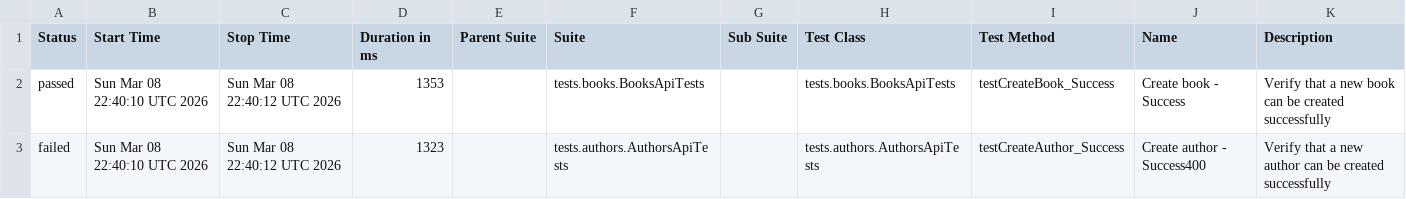
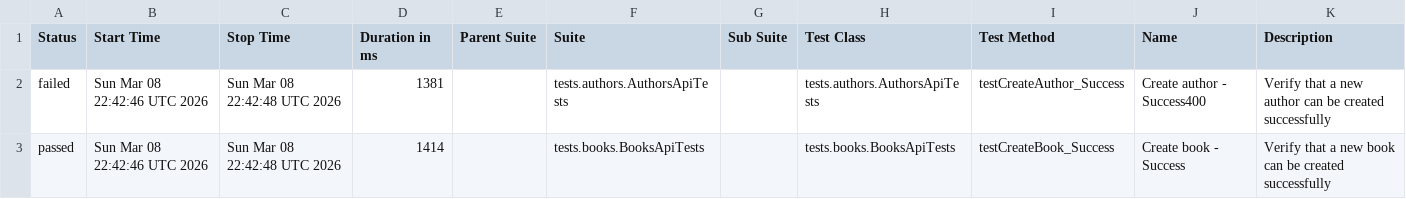
Before and after one commit to GalynaUdaltsova/bookstore-api-tests, a CSV file: data/suites.csv, drawn as a sheet.

```diff
--- a/data/suites.csv
+++ b/data/suites.csv
@@ -1,3 +1,3 @@
 "Status","Start Time","Stop Time","Duration in ms","Parent Suite","Suite","Sub Suite","Test Class","Test Method","Name","Description"
-"passed","Sun Mar 08 22:40:10 UTC 2026","Sun Mar 08 22:40:12 UTC 2026","1353","","tests.books.BooksApiTests","","tests.books.BooksApiTests","testCreateBook_Success","Create book - Success","Verify that a new book can be created successfully"
-"failed","Sun Mar 08 22:40:10 UTC 2026","Sun Mar 08 22:40:12 UTC 2026","1323","","tests.authors.AuthorsApiTests","","tests.authors.AuthorsApiTests","testCreateAuthor_Success","Create author - Success400","Verify that a new author can be created successfully"
+"failed","Sun Mar 08 22:42:46 UTC 2026","Sun Mar 08 22:42:48 UTC 2026","1381","","tests.authors.AuthorsApiTests","","tests.authors.AuthorsApiTests","testCreateAuthor_Success","Create author - Success400","Verify that a new author can be created successfully"
+"passed","Sun Mar 08 22:42:46 UTC 2026","Sun Mar 08 22:42:48 UTC 2026","1414","","tests.books.BooksApiTests","","tests.books.BooksApiTests","testCreateBook_Success","Create book - Success","Verify that a new book can be created successfully"
```
Also changed, not shown: 24 other files.
